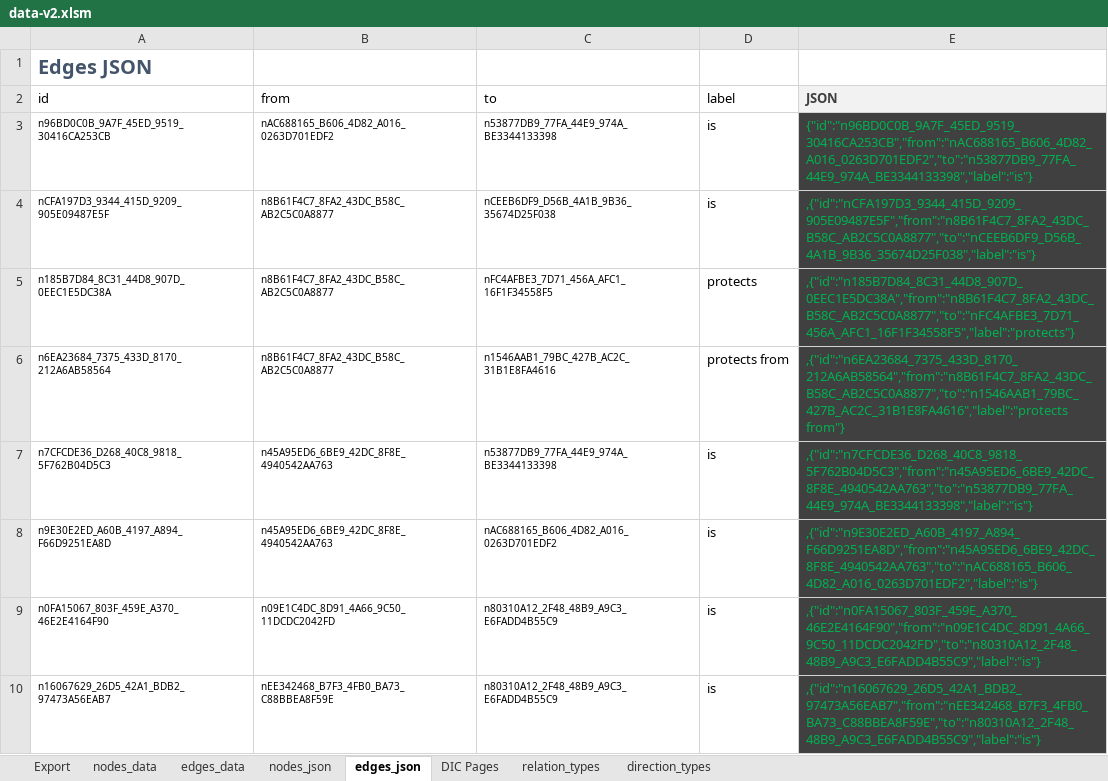
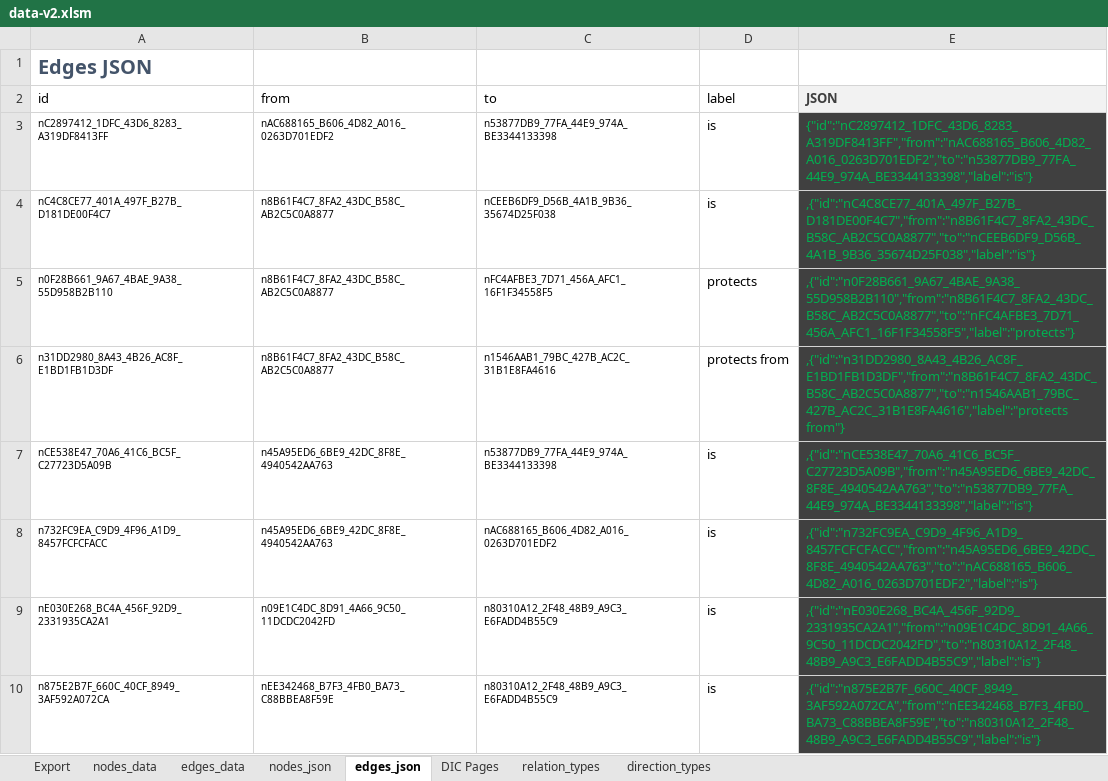
Before and after one commit to Open-Measure/Confluence-Site, an Excel workbook: KnowledgeGraph/data-v2.xlsm, sheet edges_json, drawn as a sheet; only a part is shown; values as stored, in another font and other column widths than the file's, no borders; table styles not drawn; the diff covers the shown part only; the diff names each change by its address in the sheet, - before the commit and + after, or states it on an @@ line.

```diff
--- a/KnowledgeGraph/data-v2.xlsm (sheet edges_json)
+++ b/KnowledgeGraph/data-v2.xlsm (sheet edges_json)
-A3 (id): n96BD0C0B_9A7F_45ED_9519_30416CA253CB
+A3 (id): nC2897412_1DFC_43D6_8283_A319DF8413FF
-E3 (JSON): {"id":"n96BD0C0B_9A7F_45ED_9519_30416CA253CB","from":"nAC688165_B606_4D82_A016_0263D701EDF2","to":"n53877DB9_77FA_44E9_974A_BE3344133398","label":"is"}
+E3 (JSON): {"id":"nC2897412_1DFC_43D6_8283_A319DF8413FF","from":"nAC688165_B606_4D82_A016_0263D701EDF2","to":"n53877DB9_77FA_44E9_974A_BE3344133398","label":"is"}
-A4 (id): nCFA197D3_9344_415D_9209_905E09487E5F
+A4 (id): nC4C8CE77_401A_497F_B27B_D181DE00F4C7
-E4 (JSON): ,{"id":"nCFA197D3_9344_415D_9209_905E09487E5F","from":"n8B61F4C7_8FA2_43DC_B58C_AB2C5C0A8877","to":"nCEEB6DF9_D56B_4A1B_9B36_35674D25F038","label":"is"}
+E4 (JSON): ,{"id":"nC4C8CE77_401A_497F_B27B_D181DE00F4C7","from":"n8B61F4C7_8FA2_43DC_B58C_AB2C5C0A8877","to":"nCEEB6DF9_D56B_4A1B_9B36_35674D25F038","label":"is"}
-A5 (id): n185B7D84_8C31_44D8_907D_0EEC1E5DC38A
+A5 (id): n0F28B661_9A67_4BAE_9A38_55D958B2B110
-E5 (JSON): ,{"id":"n185B7D84_8C31_44D8_907D_0EEC1E5DC38A","from":"n8B61F4C7_8FA2_43DC_B58C_AB2C5C0A8877","to":"nFC4AFBE3_7D71_456A_AFC1_16F1F34558F5","label":"protects"}
+E5 (JSON): ,{"id":"n0F28B661_9A67_4BAE_9A38_55D958B2B110","from":"n8B61F4C7_8FA2_43DC_B58C_AB2C5C0A8877","to":"nFC4AFBE3_7D71_456A_AFC1_16F1F34558F5","label":"protects"}
-A6 (id): n6EA23684_7375_433D_8170_212A6AB58564
+A6 (id): n31DD2980_8A43_4B26_AC8F_E1BD1FB1D3DF
-E6 (JSON): ,{"id":"n6EA23684_7375_433D_8170_212A6AB58564","from":"n8B61F4C7_8FA2_43DC_B58C_AB2C5C0A8877","to":"n1546AAB1_79BC_427B_AC2C_31B1E8FA4616","label":"protects from"}
+E6 (JSON): ,{"id":"n31DD2980_8A43_4B26_AC8F_E1BD1FB1D3DF","from":"n8B61F4C7_8FA2_43DC_B58C_AB2C5C0A8877","to":"n1546AAB1_79BC_427B_AC2C_31B1E8FA4616","label":"protects from"}
-A7 (id): n7CFCDE36_D268_40C8_9818_5F762B04D5C3
+A7 (id): nCE538E47_70A6_41C6_BC5F_C27723D5A09B
-E7 (JSON): ,{"id":"n7CFCDE36_D268_40C8_9818_5F762B04D5C3","from":"n45A95ED6_6BE9_42DC_8F8E_4940542AA763","to":"n53877DB9_77FA_44E9_974A_BE3344133398","label":"is"}
+E7 (JSON): ,{"id":"nCE538E47_70A6_41C6_BC5F_C27723D5A09B","from":"n45A95ED6_6BE9_42DC_8F8E_4940542AA763","to":"n53877DB9_77FA_44E9_974A_BE3344133398","label":"is"}
-A8 (id): n9E30E2ED_A60B_4197_A894_F66D9251EA8D
+A8 (id): n732FC9EA_C9D9_4F96_A1D9_8457FCFCFACC
-E8 (JSON): ,{"id":"n9E30E2ED_A60B_4197_A894_F66D9251EA8D","from":"n45A95ED6_6BE9_42DC_8F8E_4940542AA763","to":"nAC688165_B606_4D82_A016_0263D701EDF2","label":"is"}
+E8 (JSON): ,{"id":"n732FC9EA_C9D9_4F96_A1D9_8457FCFCFACC","from":"n45A95ED6_6BE9_42DC_8F8E_4940542AA763","to":"nAC688165_B606_4D82_A016_0263D701EDF2","label":"is"}
-A9 (id): n0FA15067_803F_459E_A370_46E2E4164F90
+A9 (id): nE030E268_BC4A_456F_92D9_2331935CA2A1
-E9 (JSON): ,{"id":"n0FA15067_803F_459E_A370_46E2E4164F90","from":"n09E1C4DC_8D91_4A66_9C50_11DCDC2042FD","to":"n80310A12_2F48_48B9_A9C3_E6FADD4B55C9","label":"is"}
+E9 (JSON): ,{"id":"nE030E268_BC4A_456F_92D9_2331935CA2A1","from":"n09E1C4DC_8D91_4A66_9C50_11DCDC2042FD","to":"n80310A12_2F48_48B9_A9C3_E6FADD4B55C9","label":"is"}
-A10 (id): n16067629_26D5_42A1_BDB2_97473A56EAB7
+A10 (id): n875E2B7F_660C_40CF_8949_3AF592A072CA
-E10 (JSON): ,{"id":"n16067629_26D5_42A1_BDB2_97473A56EAB7","from":"nEE342468_B7F3_4FB0_BA73_C88BBEA8F59E","to":"n80310A12_2F48_48B9_A9C3_E6FADD4B55C9","label":"is"}
+E10 (JSON): ,{"id":"n875E2B7F_660C_40CF_8949_3AF592A072CA","from":"nEE342468_B7F3_4FB0_BA73_C88BBEA8F59E","to":"n80310A12_2F48_48B9_A9C3_E6FADD4B55C9","label":"is"}
```
Also changed, not shown: 108 edited cells elsewhere in this sheet, sheet nodes_json, sheet nodes_data, sheet edges_data, charts or pictures, 1 other file.
